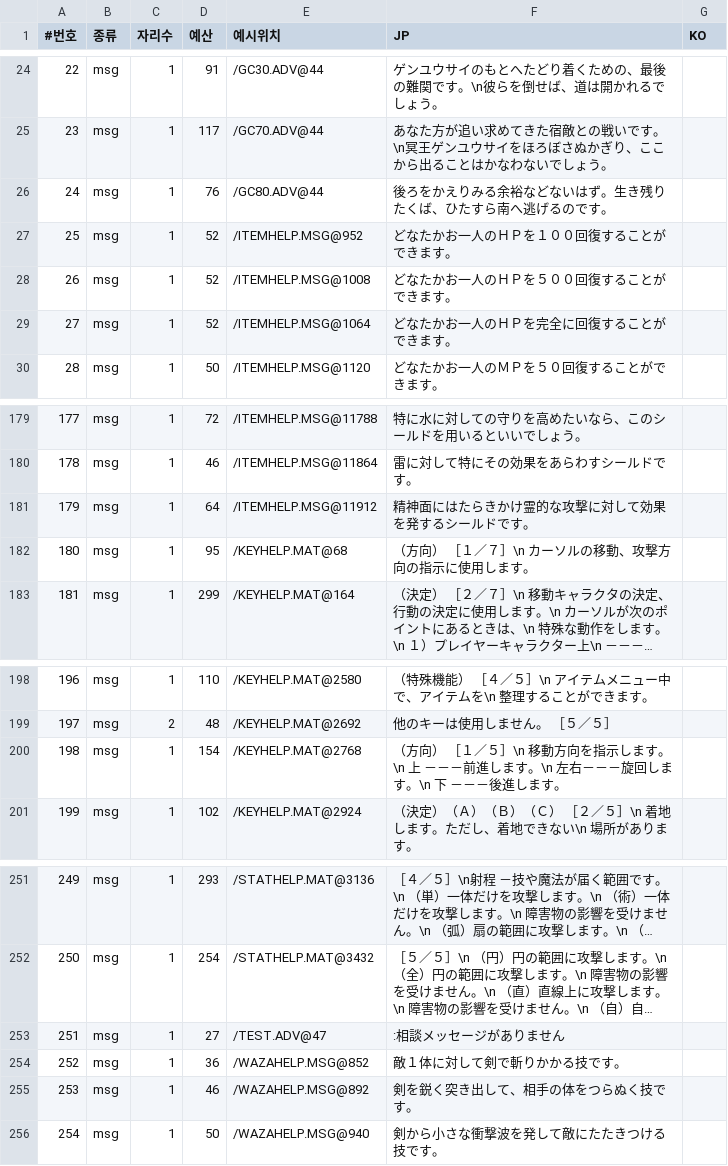
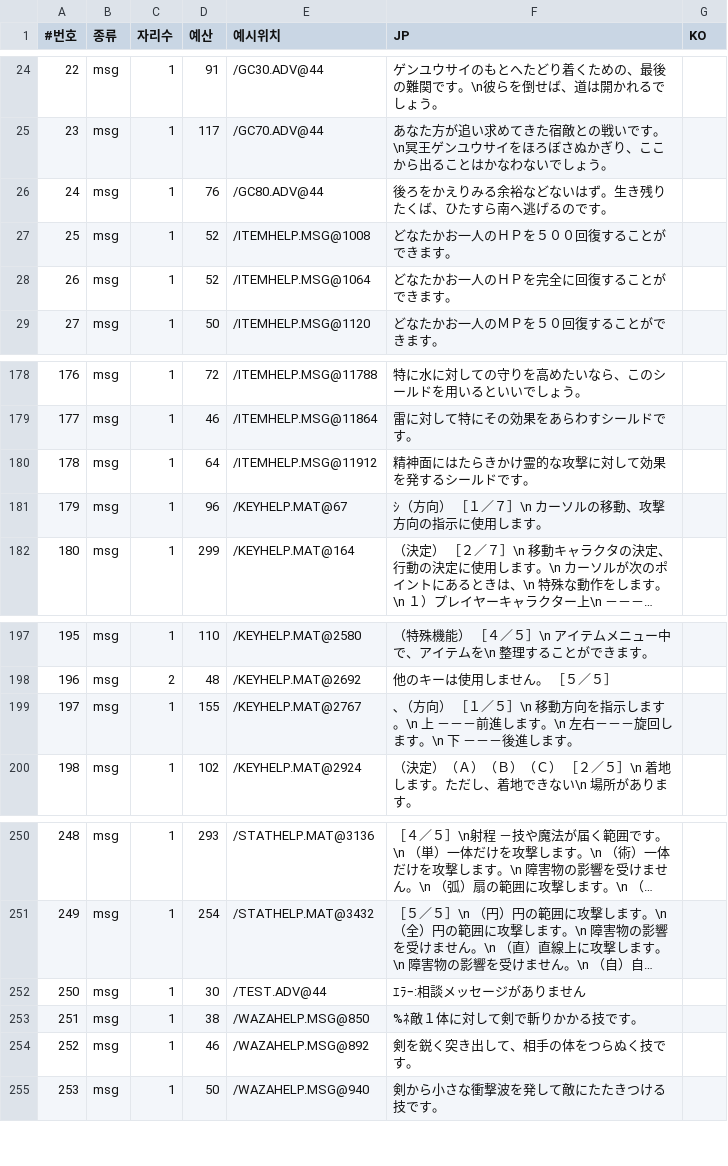
Before and after one commit to hospi0/riglord1-kr-patch, a TSV file: work/text/msg.tsv, drawn as a sheet; only a part is shown, gaps mark what is left out; long unchanged cells end in …; removed rows and columns are numbered as before the commit, all else as after; the diff names each change by its address in the sheet, - before the commit and + after, or states it on an @@ line.

```diff
--- a/work/text/msg.tsv
+++ b/work/text/msg.tsv
-row 27: 25 | msg | 1 | 52 | /ITEMHELP.MSG@952 | どなたかお一人のＨＰを１００回復することができます。
@@ column A (#번호) renumbered from row 27 down @@
-D181 (예산): 95
+D181 (예산): 96
-E181 (예시위치): /KEYHELP.MAT@68
+E181 (예시위치): /KEYHELP.MAT@67
-F181 (JP): （方向） ［１／７］\n カーソルの移動、攻撃方向の指示に使用します。
+F181 (JP): ｼ（方向） ［１／７］\n カーソルの移動、攻撃方向の指示に使用します。
-D199 (예산): 154
+D199 (예산): 155
-E199 (예시위치): /KEYHELP.MAT@2768
+E199 (예시위치): /KEYHELP.MAT@2767
-F199 (JP): （方向）…
+F199 (JP): ､（方向）…
-D252 (예산): 27
+D252 (예산): 30
-E252 (예시위치): /TEST.ADV@47
+E252 (예시위치): /TEST.ADV@44
-F252 (JP): :相談メッセージがありません
+F252 (JP): ｴﾗｰ:相談メッセージがありません
-D253 (예산): 36
+D253 (예산): 38
-E253 (예시위치): /WAZAHELP.MSG@852
+E253 (예시위치): /WAZAHELP.MSG@850
-F253 (JP): 敵１体に対して剣で斬りかかる技です。
+F253 (JP): %ﾈ敵１体に対して剣で斬りかかる技です。
```
Also changed, not shown: work/charmap.tsv, work/ko/00_poc.tsv, 10 other files.
